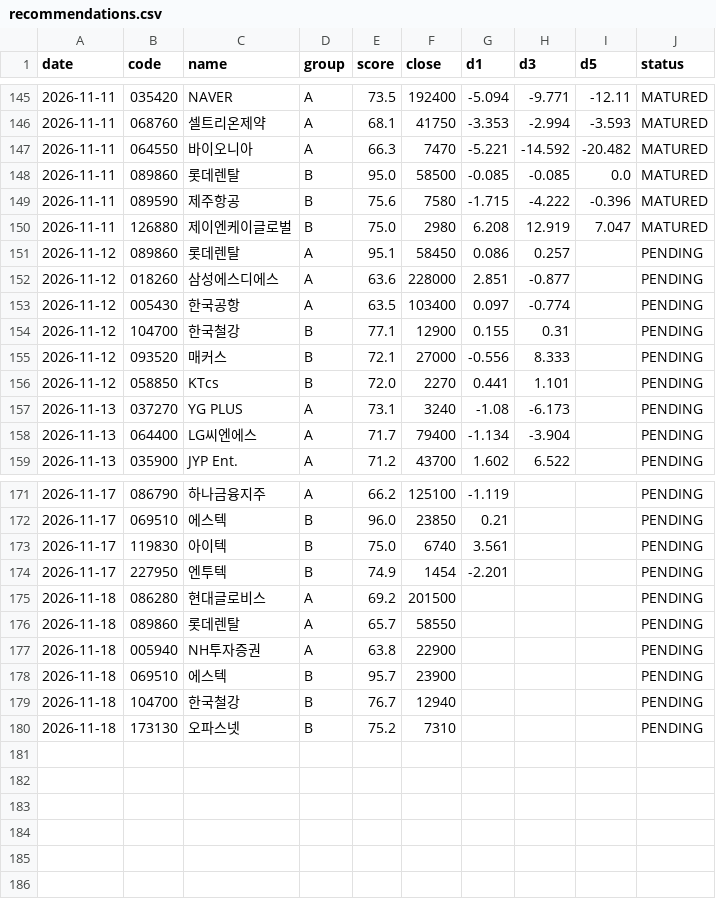
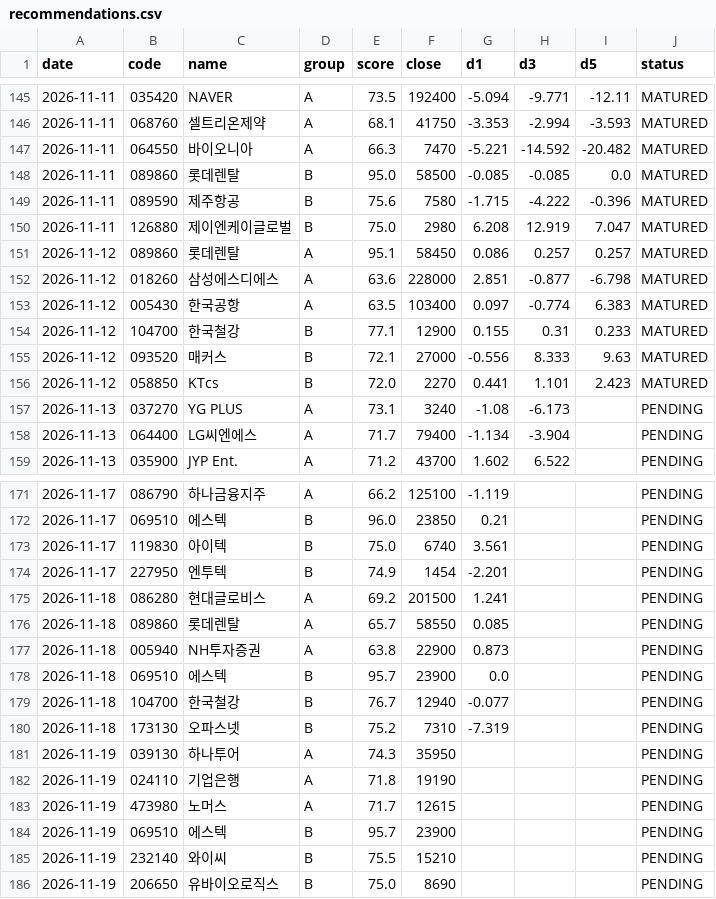
Before and after one commit to insuking/krx-prebreakout-radar, a CSV file: history/recommendations.csv, drawn as a sheet; only a part is shown, gaps mark what is left out; the diff covers the shown part only.

```diff
--- a/history/recommendations.csv
+++ b/history/recommendations.csv
@@ -150,8 +150,8 @@
 2026-11-11,126880,제이엔케이글로벌,B,75.0,2980,6.208,12.919,7.047,MATURED
-2026-11-12,089860,롯데렌탈,A,95.1,58450,0.086,0.257,,PENDING
-2026-11-12,018260,삼성에스디에스,A,63.6,228000,2.851,-0.877,,PENDING
-2026-11-12,005430,한국공항,A,63.5,103400,0.097,-0.774,,PENDING
-2026-11-12,104700,한국철강,B,77.1,12900,0.155,0.31,,PENDING
-2026-11-12,093520,매커스,B,72.1,27000,-0.556,8.333,,PENDING
-2026-11-12,058850,KTcs,B,72.0,2270,0.441,1.101,,PENDING
+2026-11-12,089860,롯데렌탈,A,95.1,58450,0.086,0.257,0.257,MATURED
+2026-11-12,018260,삼성에스디에스,A,63.6,228000,2.851,-0.877,-6.798,MATURED
+2026-11-12,005430,한국공항,A,63.5,103400,0.097,-0.774,6.383,MATURED
+2026-11-12,104700,한국철강,B,77.1,12900,0.155,0.31,0.233,MATURED
+2026-11-12,093520,매커스,B,72.1,27000,-0.556,8.333,9.63,MATURED
+2026-11-12,058850,KTcs,B,72.0,2270,0.441,1.101,2.423,MATURED
 2026-11-13,037270,YG PLUS,A,73.1,3240,-1.08,-6.173,,PENDING
@@ -174,7 +174,13 @@
 2026-11-17,227950,엔투텍,B,74.9,1454,-2.201,,,PENDING
-2026-11-18,086280,현대글로비스,A,69.2,201500,,,,PENDING
-2026-11-18,089860,롯데렌탈,A,65.7,58550,,,,PENDING
-2026-11-18,005940,NH투자증권,A,63.8,22900,,,,PENDING
-2026-11-18,069510,에스텍,B,95.7,23900,,,,PENDING
-2026-11-18,104700,한국철강,B,76.7,12940,,,,PENDING
-2026-11-18,173130,오파스넷,B,75.2,7310,,,,PENDING
+2026-11-18,086280,현대글로비스,A,69.2,201500,1.241,,,PENDING
+2026-11-18,089860,롯데렌탈,A,65.7,58550,0.085,,,PENDING
+2026-11-18,005940,NH투자증권,A,63.8,22900,0.873,,,PENDING
+2026-11-18,069510,에스텍,B,95.7,23900,0.0,,,PENDING
+2026-11-18,104700,한국철강,B,76.7,12940,-0.077,,,PENDING
+2026-11-18,173130,오파스넷,B,75.2,7310,-7.319,,,PENDING
+2026-11-19,039130,하나투어,A,74.3,35950,,,,PENDING
+2026-11-19,024110,기업은행,A,71.8,19190,,,,PENDING
+2026-11-19,473980,노머스,A,71.7,12615,,,,PENDING
+2026-11-19,069510,에스텍,B,95.7,23900,,,,PENDING
+2026-11-19,232140,와이씨,B,75.5,15210,,,,PENDING
+2026-11-19,206650,유바이오로직스,B,75.0,8690,,,,PENDING
```
Also changed, not shown: 6 edited cells elsewhere in this file.
